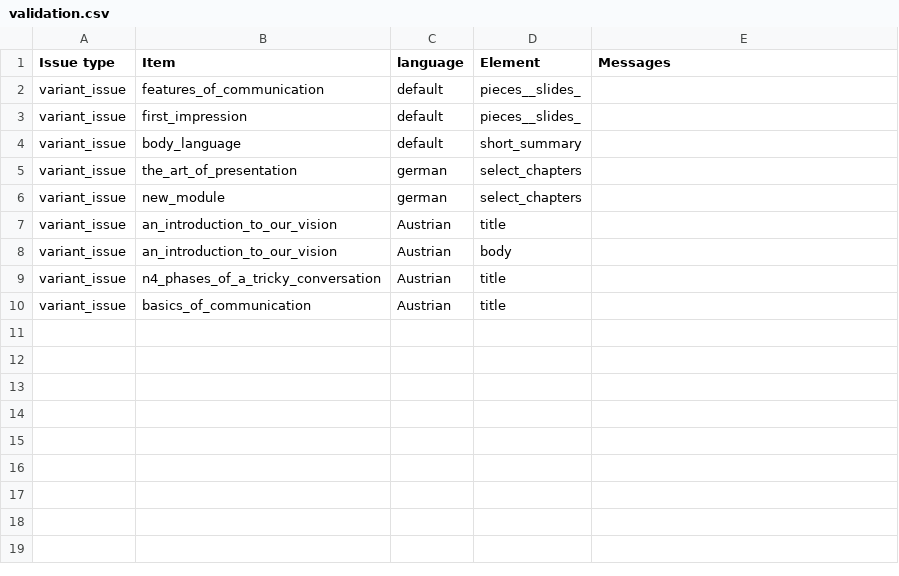
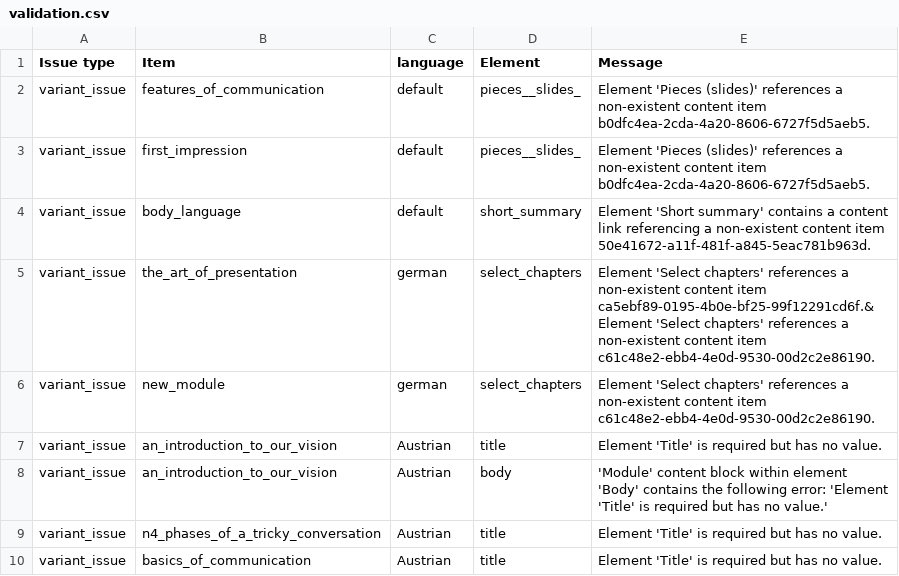
Before and after one commit to Enngage/kontent-environment-validation, a CSV file: validation.csv, drawn as a sheet.

Commit message:
Update validation.csv

```diff
--- a/validation.csv
+++ b/validation.csv
@@ -1,10 +1,10 @@
-"Issue type","Item","language","Element","Messages"
-"variant_issue","features_of_communication","default","pieces__slides_",
-"variant_issue","first_impression","default","pieces__slides_",
-"variant_issue","body_language","default","short_summary",
-"variant_issue","the_art_of_presentation","german","select_chapters",
-"variant_issue","new_module","german","select_chapters",
-"variant_issue","an_introduction_to_our_vision","Austrian","title",
-"variant_issue","an_introduction_to_our_vision","Austrian","body",
-"variant_issue","n4_phases_of_a_tricky_conversation","Austrian","title",
-"variant_issue","basics_of_communication","Austrian","title",
+"Issue type","Item","language","Element","Message"
+"variant_issue","features_of_communication","default","pieces__slides_","Element 'Pieces (slides)' references a non-existent content item b0dfc4ea-2cda-4a20-8606-6727f5d5aeb5."
+"variant_issue","first_impression","default","pieces__slides_","Element 'Pieces (slides)' references a non-existent content item b0dfc4ea-2cda-4a20-8606-6727f5d5aeb5."
+"variant_issue","body_language","default","short_summary","Element 'Short summary' contains a content link referencing a non-existent content item 50e41672-a11f-481f-a845-5eac781b963d."
+"variant_issue","the_art_of_presentation","german","select_chapters","Element 'Select chapters' references a non-existent content item ca5ebf89-0195-4b0e-bf25-99f12291cd6f.& Element 'Select chapters' references a non-existent content item c61c48e2-ebb4-4e0d-9530-00d2c2e86190."
+"variant_issue","new_module","german","select_chapters","Element 'Select chapters' references a non-existent content item c61c48e2-ebb4-4e0d-9530-00d2c2e86190."
+"variant_issue","an_introduction_to_our_vision","Austrian","title","Element 'Title' is required but has no value."
+"variant_issue","an_introduction_to_our_vision","Austrian","body","'Module' content block within element 'Body' contains the following error: 'Element 'Title' is required but has no value.'"
+"variant_issue","n4_phases_of_a_tricky_conversation","Austrian","title","Element 'Title' is required but has no value."
+"variant_issue","basics_of_communication","Austrian","title","Element 'Title' is required but has no value."
```
